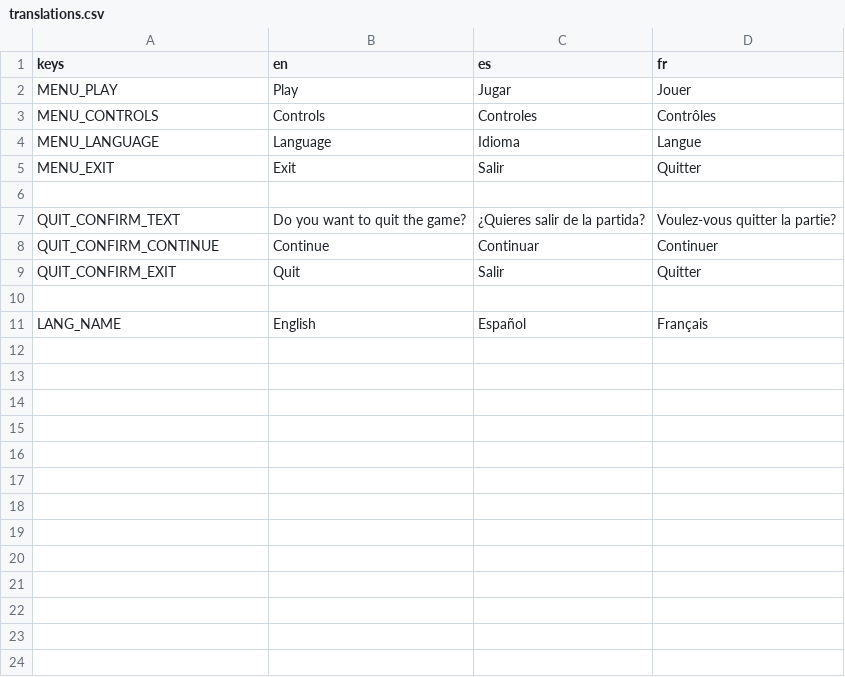
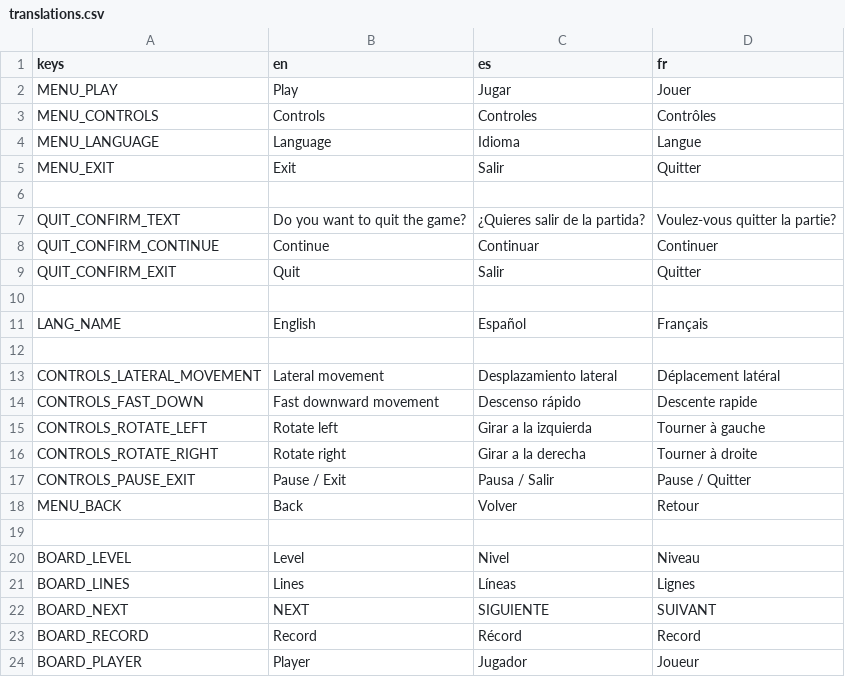
Before and after one commit to Garytoman79/gtris, a CSV file: translations/translations.csv, drawn as a sheet; the diff names each change by its address in the sheet, - before the commit and + after, or states it on an @@ line.

Commit message:
UI tablero juego con traducciones implementadas

```diff
--- a/translations/translations.csv
+++ b/translations/translations.csv
+row 12: (empty)
+row 13: CONTROLS_LATERAL_MOVEMENT | Lateral movement | Desplazamiento lateral | Déplacement latéral
+row 14: CONTROLS_FAST_DOWN | Fast downward movement | Descenso rápido | Descente rapide
+row 15: CONTROLS_ROTATE_LEFT | Rotate left | Girar a la izquierda | Tourner à gauche
+row 16: CONTROLS_ROTATE_RIGHT | Rotate right | Girar a la derecha | Tourner à droite
+row 17: CONTROLS_PAUSE_EXIT | Pause / Exit | Pausa / Salir | Pause / Quitter
+row 18: MENU_BACK | Back | Volver | Retour
+row 19: (empty)
+row 20: BOARD_LEVEL | Level | Nivel | Niveau
+row 21: BOARD_LINES | Lines | Líneas | Lignes
+row 22: BOARD_NEXT | NEXT | SIGUIENTE | SUIVANT
+row 23: BOARD_RECORD | Record | Récord | Record
+row 24: BOARD_PLAYER | Player | Jugador | Joueur
```
Also changed, not shown: 10 other files.
